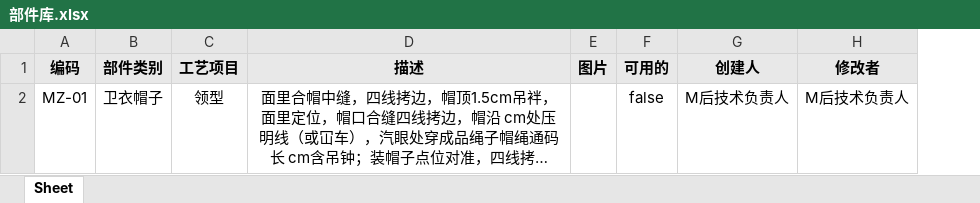
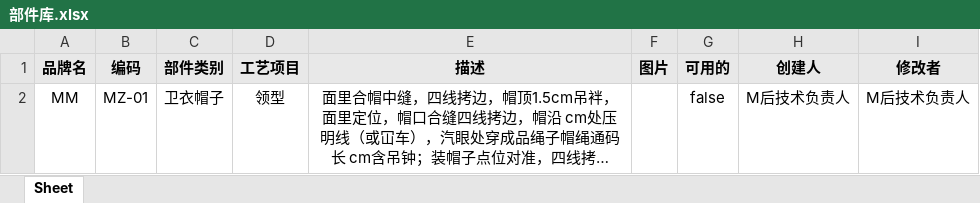
Before and after one commit to Yangqi0338/YFG, an Excel workbook: src/main/resources/static/excel/部件库.xlsx, sheet Sheet, drawn as a sheet; long unchanged cells end in …; values as stored, in another font and other column widths than the file's, no borders; charts and pictures not drawn; the diff names each change by its address in the sheet, - before the commit and + after, or states it on an @@ line.

```diff
--- a/src/main/resources/static/excel/部件库.xlsx (sheet Sheet)
+++ b/src/main/resources/static/excel/部件库.xlsx (sheet Sheet)
+column A (品牌名), row 2: MM
```
Also changed, not shown: charts or pictures, 5 other files.
